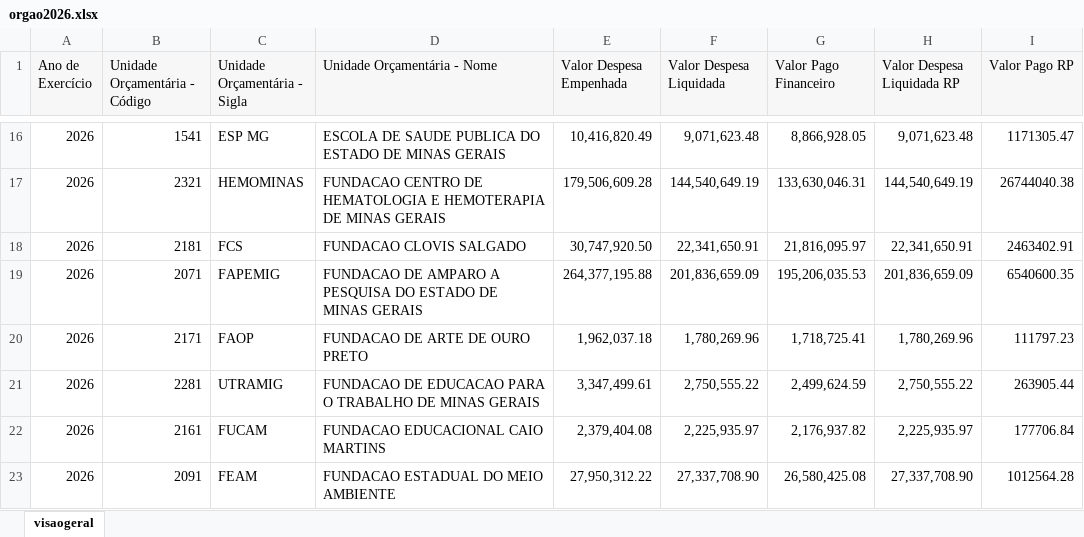
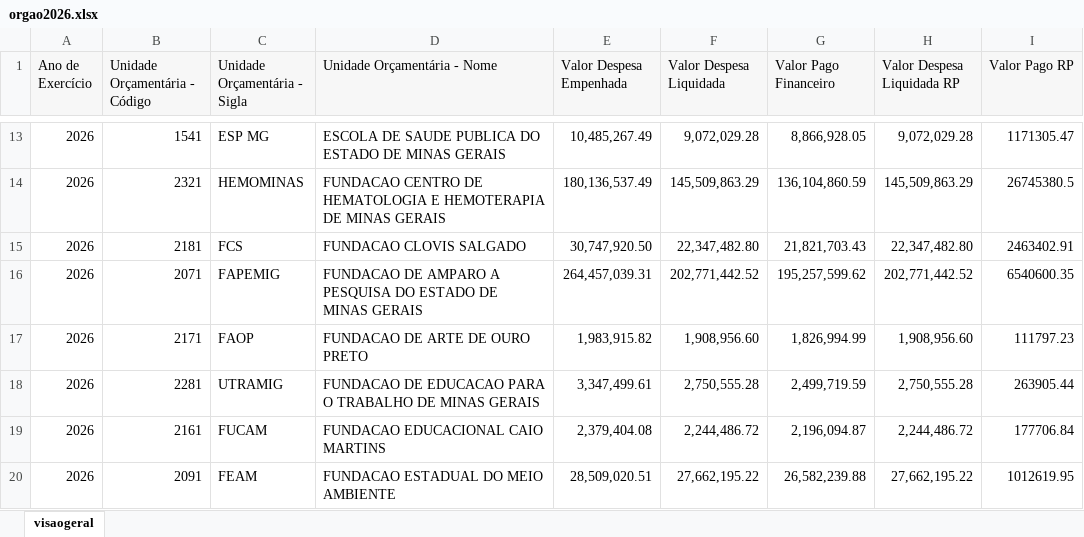
Before and after one commit to transparencia-mg/portal_despesa, an Excel workbook: upload/orgao2026.xlsx, sheet visaogeral, drawn as a sheet; only a part is shown, gaps mark what is left out; values as stored, in another font and other column widths than the file's, no borders; addresses are those after the commit; the diff covers the shown part only; the diff names each change by its address in the sheet, - before the commit and + after, or states it on an @@ line.

```diff
--- a/upload/orgao2026.xlsx (sheet visaogeral)
+++ b/upload/orgao2026.xlsx (sheet visaogeral)
-E13 (Valor Despesa Empenhada): 10,416,820.49
+E13 (Valor Despesa Empenhada): 10,485,267.49
-F13 (Valor Despesa Liquidada): 9,071,623.48
+F13 (Valor Despesa Liquidada): 9,072,029.28
-H13 (Valor Despesa Liquidada RP): 9,071,623.48
+H13 (Valor Despesa Liquidada RP): 9,072,029.28
-E14 (Valor Despesa Empenhada): 179,506,609.28
+E14 (Valor Despesa Empenhada): 180,136,537.49
-F14 (Valor Despesa Liquidada): 144,540,649.19
+F14 (Valor Despesa Liquidada): 145,509,863.29
-G14 (Valor Pago Financeiro): 133,630,046.31
+G14 (Valor Pago Financeiro): 136,104,860.59
-H14 (Valor Despesa Liquidada RP): 144,540,649.19
+H14 (Valor Despesa Liquidada RP): 145,509,863.29
-I14 (Valor Pago RP): 26744040.38
+I14 (Valor Pago RP): 26745380.5
-F15 (Valor Despesa Liquidada): 22,341,650.91
+F15 (Valor Despesa Liquidada): 22,347,482.80
-G15 (Valor Pago Financeiro): 21,816,095.97
+G15 (Valor Pago Financeiro): 21,821,703.43
-H15 (Valor Despesa Liquidada RP): 22,341,650.91
+H15 (Valor Despesa Liquidada RP): 22,347,482.80
-E16 (Valor Despesa Empenhada): 264,377,195.88
+E16 (Valor Despesa Empenhada): 264,457,039.31
-F16 (Valor Despesa Liquidada): 201,836,659.09
+F16 (Valor Despesa Liquidada): 202,771,442.52
-G16 (Valor Pago Financeiro): 195,206,035.53
+G16 (Valor Pago Financeiro): 195,257,599.62
-H16 (Valor Despesa Liquidada RP): 201,836,659.09
+H16 (Valor Despesa Liquidada RP): 202,771,442.52
-E17 (Valor Despesa Empenhada): 1,962,037.18
+E17 (Valor Despesa Empenhada): 1,983,915.82
-F17 (Valor Despesa Liquidada): 1,780,269.96
+F17 (Valor Despesa Liquidada): 1,908,956.60
-G17 (Valor Pago Financeiro): 1,718,725.41
+G17 (Valor Pago Financeiro): 1,826,994.99
-H17 (Valor Despesa Liquidada RP): 1,780,269.96
+H17 (Valor Despesa Liquidada RP): 1,908,956.60
-F18 (Valor Despesa Liquidada): 2,750,555.22
+F18 (Valor Despesa Liquidada): 2,750,555.28
-G18 (Valor Pago Financeiro): 2,499,624.59
+G18 (Valor Pago Financeiro): 2,499,719.59
-H18 (Valor Despesa Liquidada RP): 2,750,555.22
+H18 (Valor Despesa Liquidada RP): 2,750,555.28
-F19 (Valor Despesa Liquidada): 2,225,935.97
+F19 (Valor Despesa Liquidada): 2,244,486.72
-G19 (Valor Pago Financeiro): 2,176,937.82
+G19 (Valor Pago Financeiro): 2,196,094.87
-H19 (Valor Despesa Liquidada RP): 2,225,935.97
+H19 (Valor Despesa Liquidada RP): 2,244,486.72
-E20 (Valor Despesa Empenhada): 27,950,312.22
+E20 (Valor Despesa Empenhada): 28,509,020.51
-F20 (Valor Despesa Liquidada): 27,337,708.90
+F20 (Valor Despesa Liquidada): 27,662,195.22
-G20 (Valor Pago Financeiro): 26,580,425.08
+G20 (Valor Pago Financeiro): 26,582,239.88
-H20 (Valor Despesa Liquidada RP): 27,337,708.90
+H20 (Valor Despesa Liquidada RP): 27,662,195.22
-I20 (Valor Pago RP): 1012564.28
+I20 (Valor Pago RP): 1012619.95
```
Also changed, not shown: 3 removed rows and 195 edited cells elsewhere in this sheet, upload/programa2026.xlsx, 6 other files.
